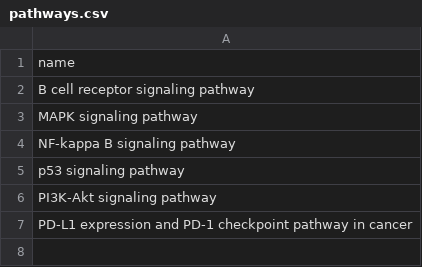
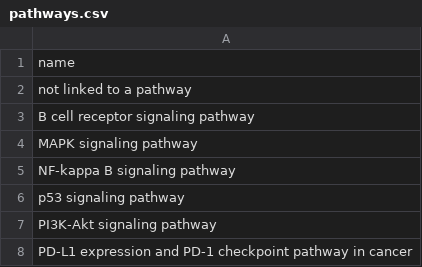
Before and after one commit to summertangg/mirna, a CSV file: resources/target_files/pathways.csv, drawn as a sheet; the diff names each change by its address in the sheet, - before the commit and + after, or states it on an @@ line.

Commit message:
140 Add functions to import mirna verified targets

```diff
--- a/resources/target_files/pathways.csv
+++ b/resources/target_files/pathways.csv
+row 2: not linked to a pathway
```
Also changed, not shown: 3 other files.
